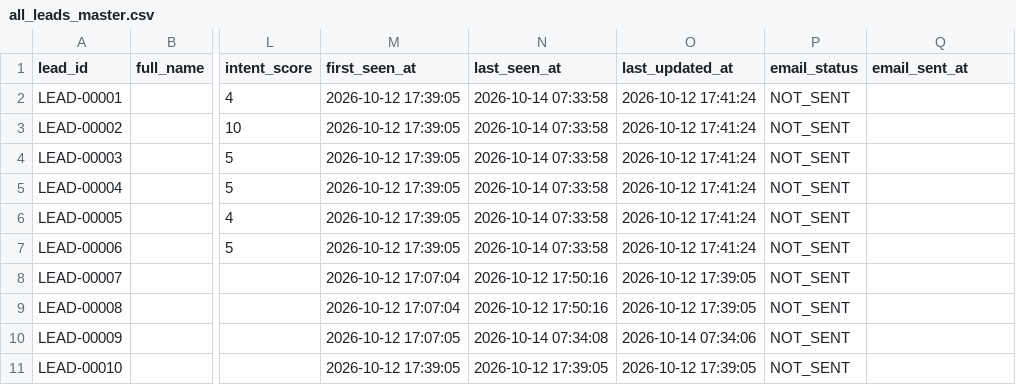
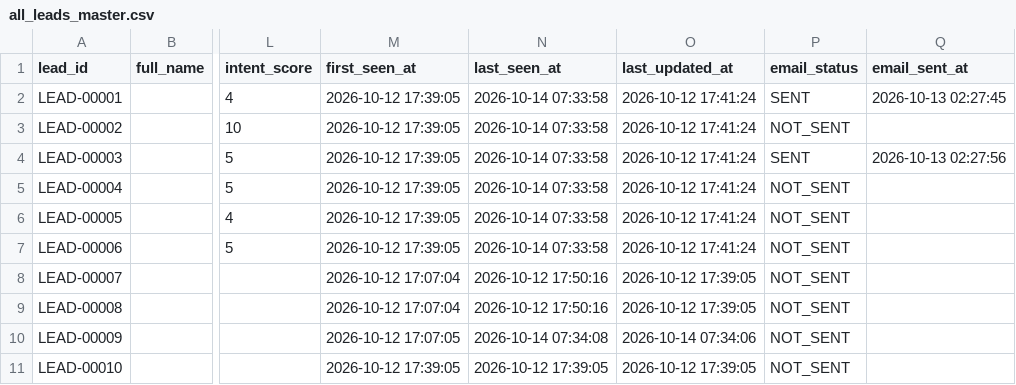
Before and after one commit to yashvi19031998-lgtm/mini-ecommerce-interview-practical, a CSV file: test-demo/all_leads_master.csv, drawn as a sheet; only a part is shown, gaps mark what is left out; the diff names each change by its address in the sheet, - before the commit and + after, or states it on an @@ line.

```diff
--- a/test-demo/all_leads_master.csv
+++ b/test-demo/all_leads_master.csv
-P2 (email_status): NOT_SENT
+P2 (email_status): SENT
-Q2 (email_sent_at): (empty)
+Q2 (email_sent_at): 2026-10-13 02:27:45
-P4 (email_status): NOT_SENT
+P4 (email_status): SENT
-Q4 (email_sent_at): (empty)
+Q4 (email_sent_at): 2026-10-13 02:27:56
```
Also changed, not shown: test-demo/leads_new.csv, test-demo/rejected_leads_new.csv, 3 other files.
